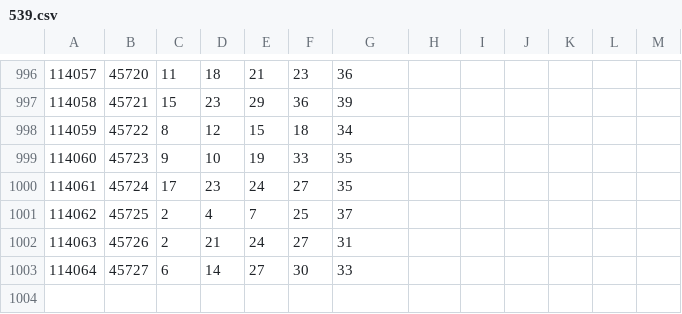
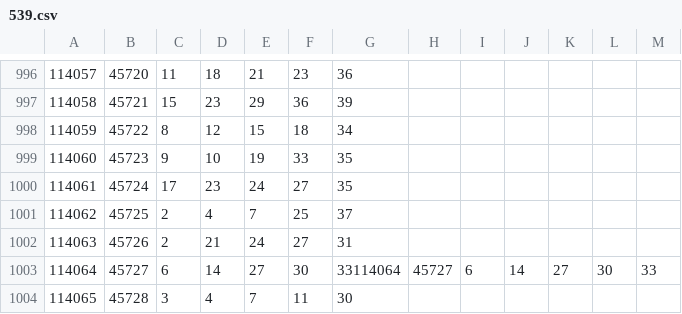
Before and after one commit to flutter-cmd/flutter_data, a CSV file: 539/539.csv, drawn as a sheet; only a part is shown, gaps mark what is left out.

Commit message:
Update 539.csv

```diff
--- a/539/539.csv
+++ b/539/539.csv
@@ -1002,2 +1002,3 @@
 114063,45726,2,21,24,27,31
-114064,45727,6,14,27,30,33
+114064,45727,6,14,27,30,33114064,45727,6,14,27,30,33
+114065,45728,3,4,7,11,30
```
